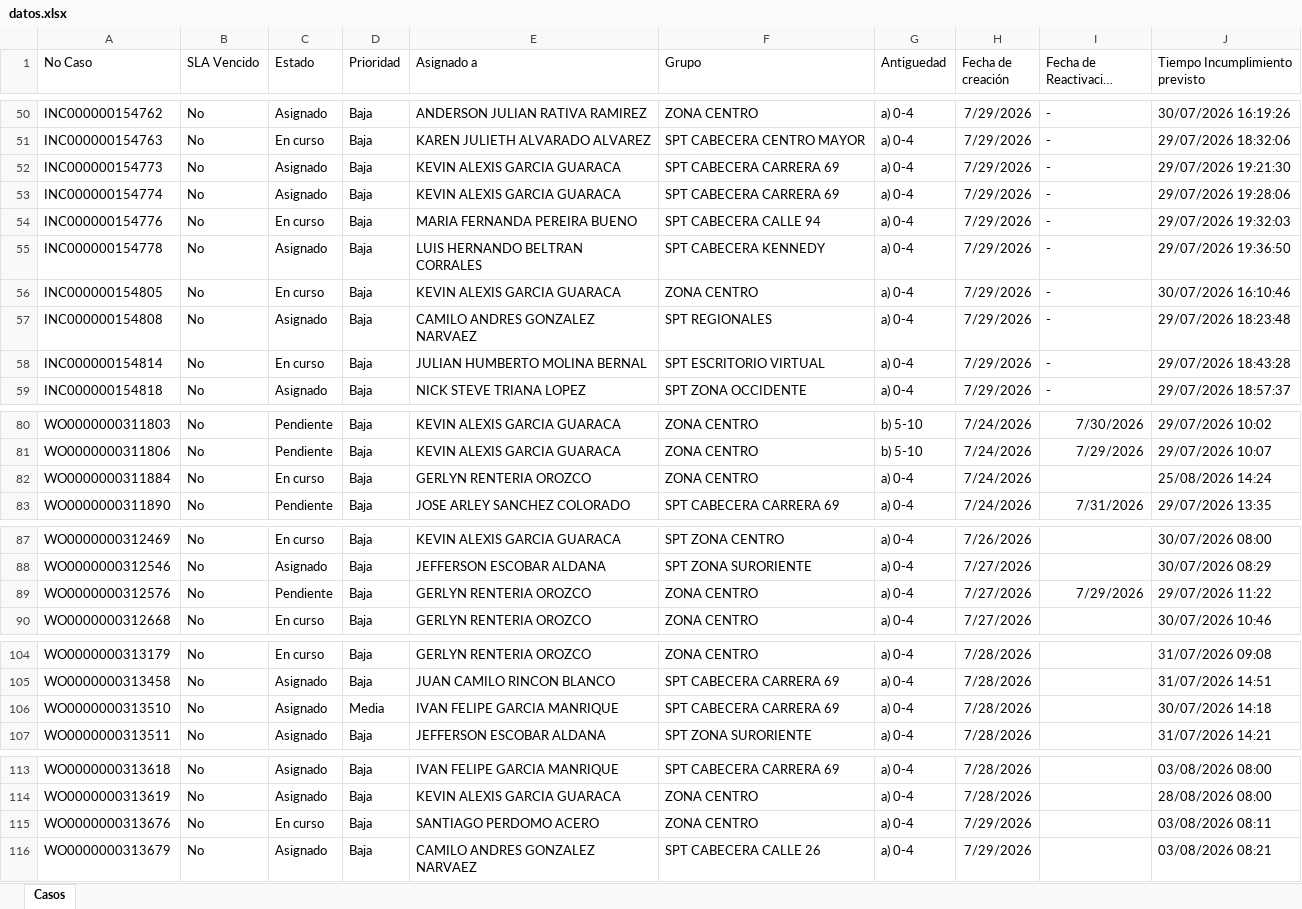
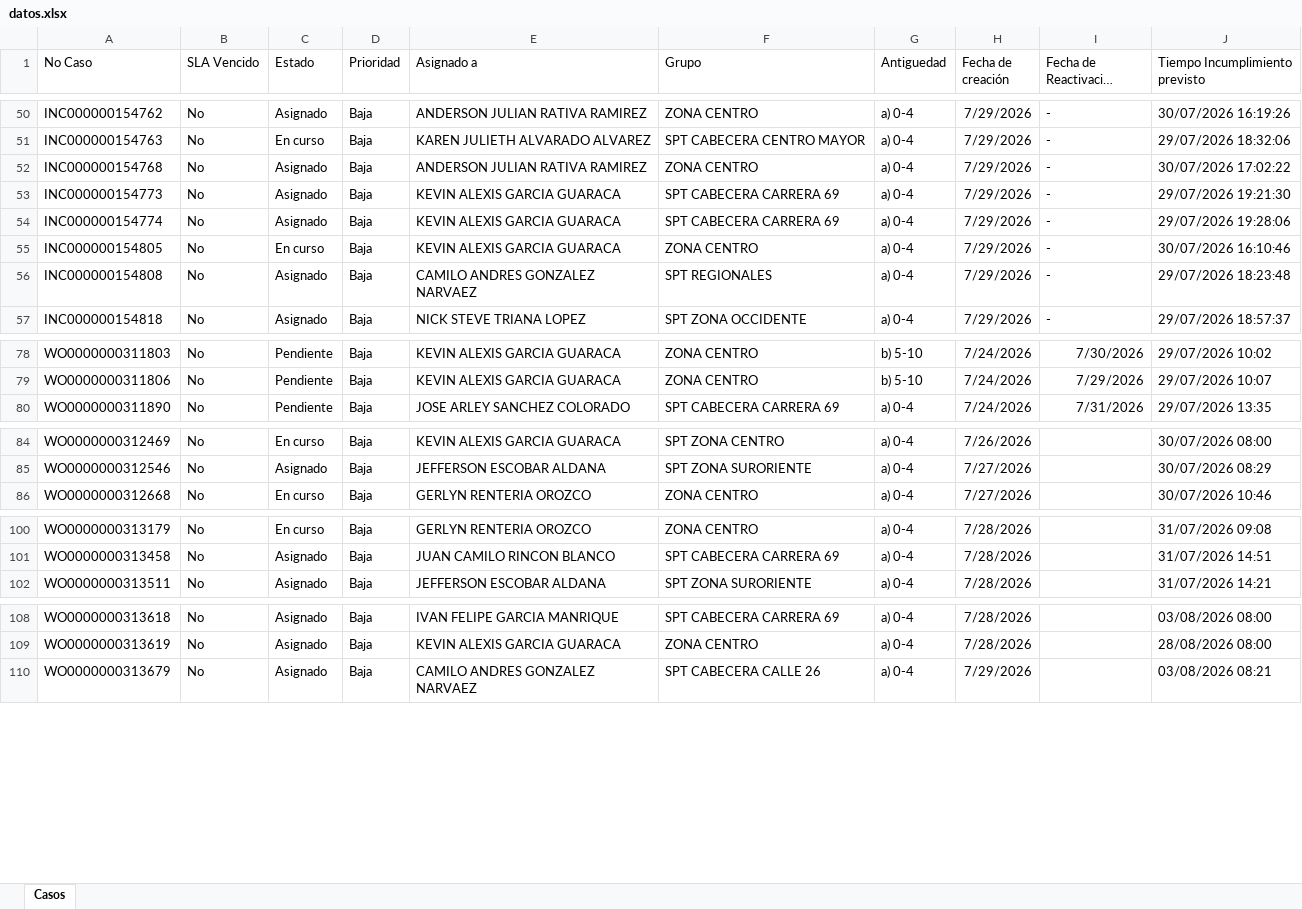
Before and after one commit to gersoncs/SPT, an Excel workbook: datos.xlsx, sheet Casos, drawn as a sheet; only a part is shown, gaps mark what is left out; long unchanged cells end in …; values as stored, in another font and other column widths than the file's, no borders; removed rows and columns are numbered as before the commit, all else as after; the diff covers the shown part only; the diff names each change by its address in the sheet, - before the commit and + after, or states it on an @@ line.

```diff
--- a/datos.xlsx (sheet Casos)
+++ b/datos.xlsx (sheet Casos)
+row 52: INC000000154768 | No | Asignado | Baja | ANDERSON JULIAN RATIVA RAMIREZ | ZONA CENTRO | a) 0-4 | 7/29/2026 | - | 30/07/2026 17:02:22
-row 54: INC000000154776 | No | En curso | Baja | MARIA FERNANDA PEREIRA BUENO | SPT CABECERA CALLE 94 | a) 0-4 | 7/29/2026 | - | 29/07/2026 19:32:03
-row 55: INC000000154778 | No | Asignado | Baja | LUIS HERNANDO BELTRAN CORRALES | SPT CABECERA KENNEDY | a) 0-4 | 7/29/2026 | - | 29/07/2026 19:36:50
-row 58: INC000000154814 | No | En curso | Baja | JULIAN HUMBERTO MOLINA BERNAL | SPT ESCRITORIO VIRTUAL | a) 0-4 | 7/29/2026 | - | 29/07/2026 18:43:28
-row 82: WO0000000311884 | No | En curso | Baja | GERLYN RENTERIA OROZCO | ZONA CENTRO | a) 0-4 | 7/24/2026 |  | 25/08/2026 14:24
-row 89: WO0000000312576 | No | Pendiente | Baja | GERLYN RENTERIA OROZCO | ZONA CENTRO | a) 0-4 | 7/27/2026 | 7/29/2026 | 29/07/2026 11:22
-row 106: WO0000000313510 | No | Asignado | Media | IVAN FELIPE GARCIA MANRIQUE | SPT CABECERA CARRERA 69 | a) 0-4 | 7/28/2026 |  | 30/07/2026 14:18
-row 115: WO0000000313676 | No | En curso | Baja | SANTIAGO PERDOMO ACERO | ZONA CENTRO | a) 0-4 | 7/29/2026 |  | 03/08/2026 08:11
```
Also changed, not shown: 1 added row and 7 edited cells elsewhere in this sheet, notas.xlsx.
